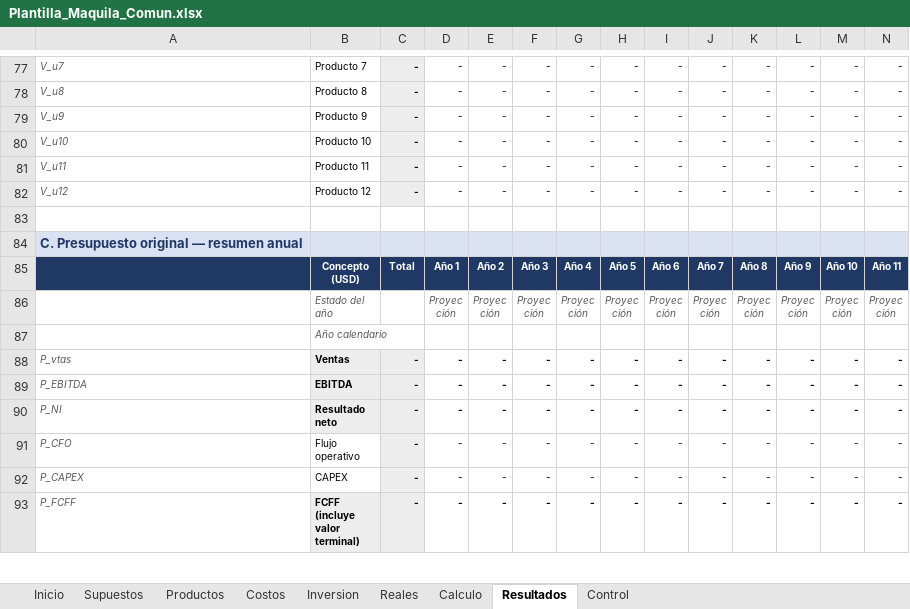
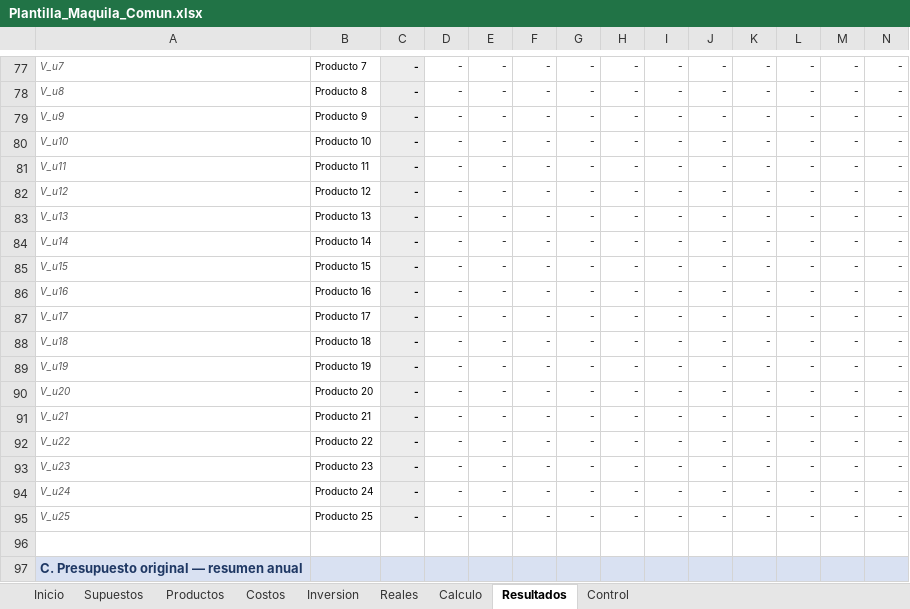
Before and after one commit to derlismorinigo97-maker/Plan-de-Negocios, an Excel workbook: Plantilla_Maquila_Comun.xlsx, sheet Resultados, drawn as a sheet; only a part is shown, gaps mark what is left out; the shorter side is filled out with more unchanged rows; values as stored, in another font and other column widths than the file's, no borders; charts and pictures not drawn; rows hold the shown columns only; the diff covers the shown part only; the diff names each change by its address in the sheet, - before the commit and + after, or states it on an @@ line.

```diff
--- a/Plantilla_Maquila_Comun.xlsx (sheet Resultados)
+++ b/Plantilla_Maquila_Comun.xlsx (sheet Resultados)
+row 83: V_u13 | Producto 13 | - | - | - | - | - | - | - | - | - | - | - | -
+row 84: V_u14 | Producto 14 | - | - | - | - | - | - | - | - | - | - | - | -
+row 85: V_u15 | Producto 15 | - | - | - | - | - | - | - | - | - | - | - | -
+row 86: V_u16 | Producto 16 | - | - | - | - | - | - | - | - | - | - | - | -
+row 87: V_u17 | Producto 17 | - | - | - | - | - | - | - | - | - | - | - | -
+row 88: V_u18 | Producto 18 | - | - | - | - | - | - | - | - | - | - | - | -
+row 89: V_u19 | Producto 19 | - | - | - | - | - | - | - | - | - | - | - | -
+row 90: V_u20 | Producto 20 | - | - | - | - | - | - | - | - | - | - | - | -
+row 91: V_u21 | Producto 21 | - | - | - | - | - | - | - | - | - | - | - | -
+row 92: V_u22 | Producto 22 | - | - | - | - | - | - | - | - | - | - | - | -
+row 93: V_u23 | Producto 23 | - | - | - | - | - | - | - | - | - | - | - | -
+row 94: V_u24 | Producto 24 | - | - | - | - | - | - | - | - | - | - | - | -
+row 95: V_u25 | Producto 25 | - | - | - | - | - | - | - | - | - | - | - | -
```
Also changed, not shown: 13 added rows elsewhere in this sheet, sheet Calculo, sheet Productos, sheet Reales, sheet Inicio, formulas that keep their value, charts or pictures, Modelo_Maquila_ECOSTAR_v2.xlsx, 5 other files.
